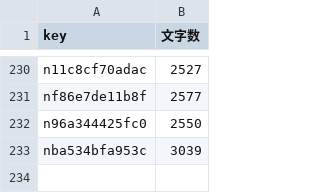
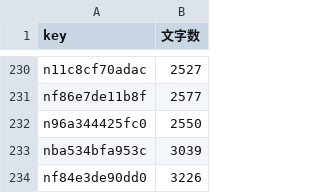
Before and after one commit to take-cmd-web/note-tracker, a CSV file: public/char_cache.csv, drawn as a sheet; only a part is shown, gaps mark what is left out.

```diff
--- a/public/char_cache.csv
+++ b/public/char_cache.csv
@@ -233 +233,2 @@ n96a344425fc0,2550
 nba534bfa953c,3039
+nf84e3de90dd0,3226
```
Also changed, not shown: public/article_stats.csv, public/user_stats.csv.
